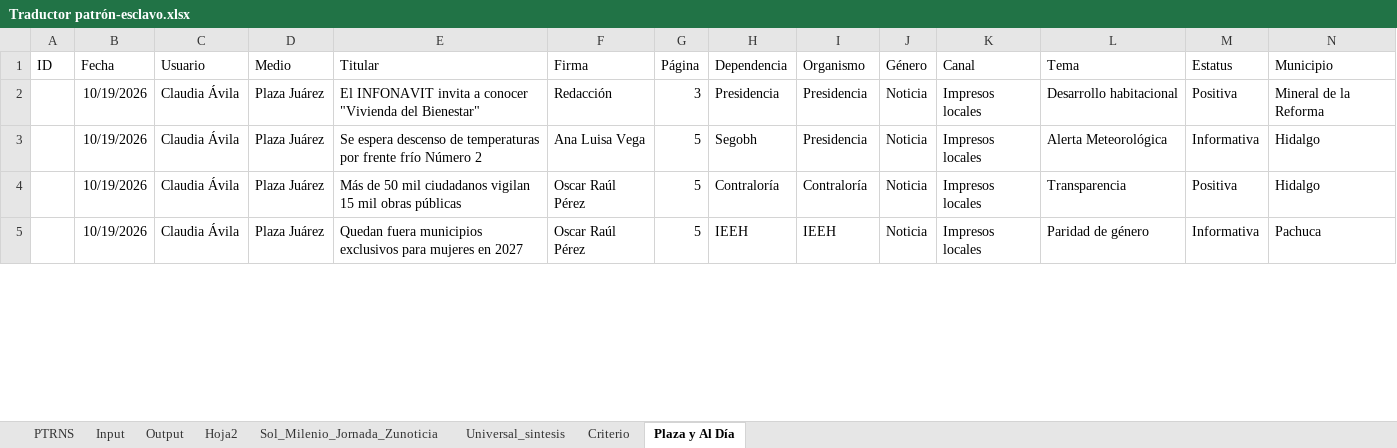
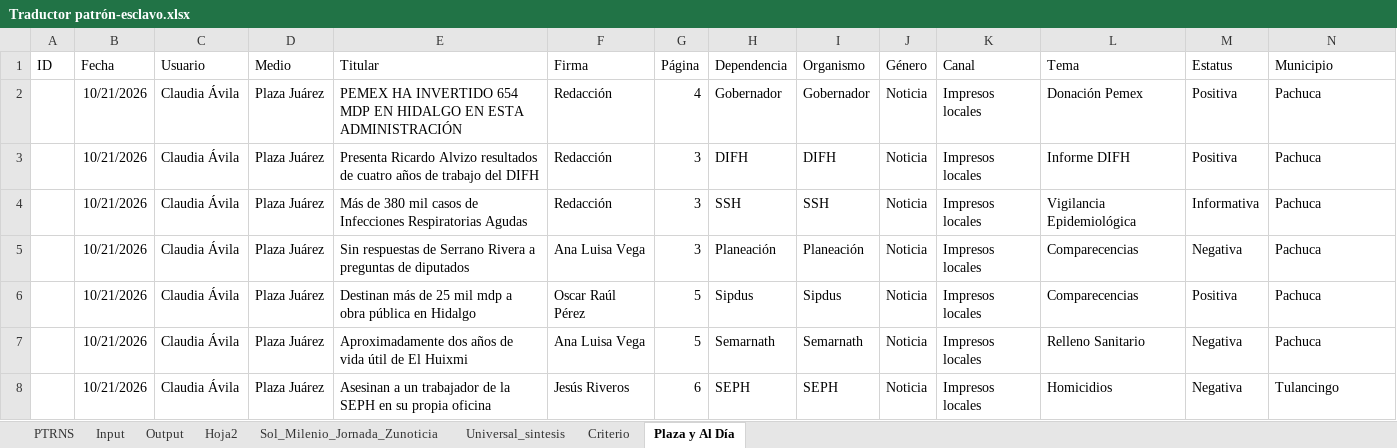
Before and after one commit to thelonious9/capturanotas, an Excel workbook: Traductor patrón-esclavo.xlsx, sheet Plaza y Al Día, drawn as a sheet; only a part is shown; values as stored, in another font and other column widths than the file's, no borders; table styles not drawn; addresses are those after the commit; the diff covers the shown part only; the diff names each change by its address in the sheet, - before the commit and + after, or states it on an @@ line.

```diff
--- a/Traductor patrón-esclavo.xlsx (sheet Plaza y Al Día)
+++ b/Traductor patrón-esclavo.xlsx (sheet Plaza y Al Día)
+row 2:  | 10/21/2026 | Claudia Ávila | Plaza Juárez | PEMEX HA INVERTIDO 654 MDP EN HIDALGO EN ESTA ADMINISTRACIÓN | Redacción | 4 | Gobernador | Gobernador | Noticia | Impresos locales | Donación Pemex | Positiva | Pachuca
-B3 (Fecha): 10/19/2026
+B3 (Fecha): 10/21/2026
-E3 (Titular): El INFONAVIT invita a conocer "Vivienda del Bienestar"
+E3 (Titular): Presenta Ricardo Alvizo resultados de cuatro años de trabajo del DIFH
-H3 (Dependencia): Presidencia
+H3 (Dependencia): DIFH
-I3 (Organismo): Presidencia
+I3 (Organismo): DIFH
-L3 (Tema): Desarrollo habitacional
+L3 (Tema): Informe DIFH
-N3 (Municipio): Mineral de la Reforma
+N3 (Municipio): Pachuca
+row 4:  | 10/21/2026 | Claudia Ávila | Plaza Juárez | Más de 380 mil casos de Infecciones Respiratorias Agudas | Redacción | 3 | SSH | SSH | Noticia | Impresos locales | Vigilancia Epidemiológica | Informativa | Pachuca
-B5:B7 (Fecha): 10/19/2026
+B5:B7 (Fecha): 10/21/2026
-E5 (Titular): Se espera descenso de temperaturas por frente frío Número 2
+E5 (Titular): Sin respuestas de Serrano Rivera a preguntas de diputados
-G5 (Página): 5
+G5 (Página): 3
-H5 (Dependencia): Segobh
+H5 (Dependencia): Planeación
-I5 (Organismo): Presidencia
+I5 (Organismo): Planeación
-L5 (Tema): Alerta Meteorológica
+L5 (Tema): Comparecencias
-M5 (Estatus): Informativa
+M5 (Estatus): Negativa
-N5:N6 (Municipio): Hidalgo
+N5:N6 (Municipio): Pachuca
-E6 (Titular): Más de 50 mil ciudadanos vigilan 15 mil obras públicas
+E6 (Titular): Destinan más de 25 mil mdp a obra pública en Hidalgo
-H6 (Dependencia): Contraloría
+H6 (Dependencia): Sipdus
-I6 (Organismo): Contraloría
+I6 (Organismo): Sipdus
-L6 (Tema): Transparencia
+L6 (Tema): Comparecencias
-E7 (Titular): Quedan fuera municipios exclusivos para mujeres en 2027
+E7 (Titular): Aproximadamente dos años de vida útil de El Huixmi
-F7 (Firma): Oscar Raúl Pérez
+F7 (Firma): Ana Luisa Vega
-H7 (Dependencia): IEEH
+H7 (Dependencia): Semarnath
-I7 (Organismo): IEEH
+I7 (Organismo): Semarnath
-L7 (Tema): Paridad de género
+L7 (Tema): Relleno Sanitario
-M7 (Estatus): Informativa
+M7 (Estatus): Negativa
+row 8:  | 10/21/2026 | Claudia Ávila | Plaza Juárez | Asesinan a un trabajador de la SEPH en su propia oficina | Jesús Riveros | 6 | SEPH | SEPH | Noticia | Impresos locales | Homicidios | Negativa | Tulancingo
```
Also changed, not shown: 13 added rows, 3 removed rows and 85 edited cells elsewhere in this sheet, sheet Input, sheet PTRNS, sheet Output, sheet Sol_Milenio_Jornada_Zunoticia, sheet Universal_sintesis, sheet Criterio, 1 more sheet, tABLA PARA XML.xlsx, 2 other files.
